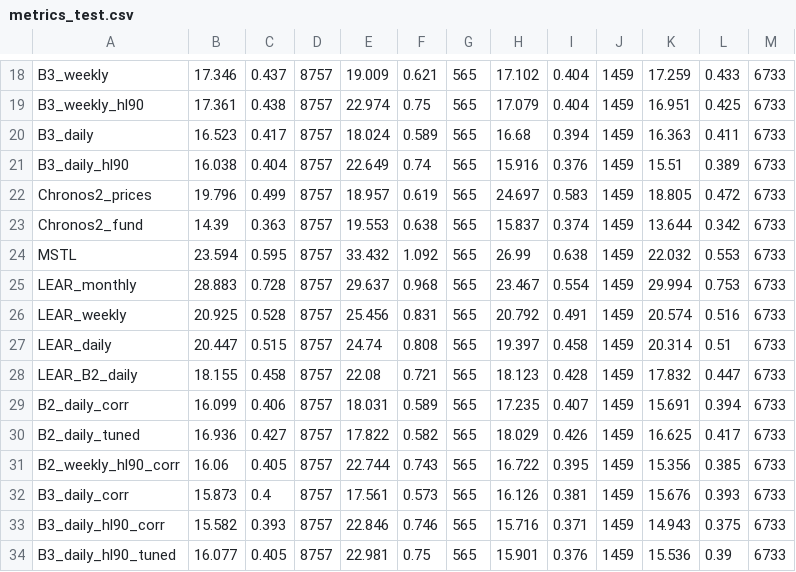
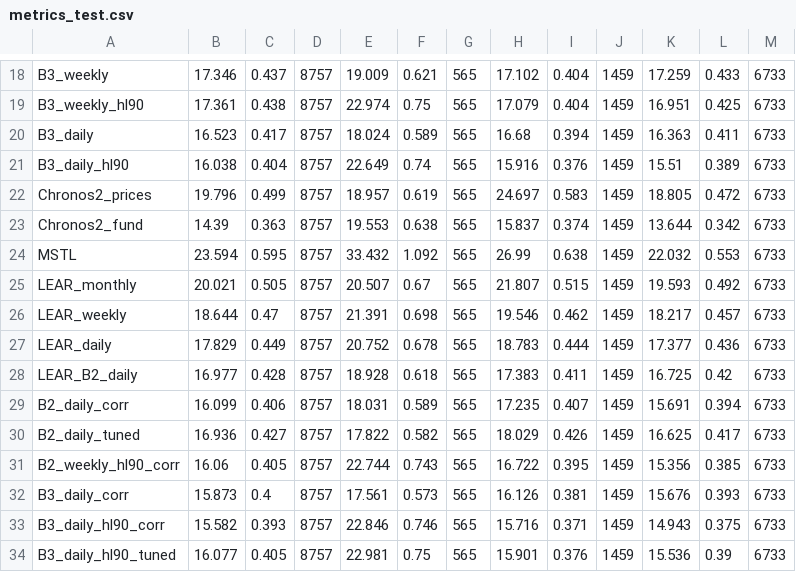
Before and after one commit to Odavdav/spot-prices-prediction, a CSV file: results/metrics_test.csv, drawn as a sheet; only a part is shown, gaps mark what is left out.

```diff
--- a/results/metrics_test.csv
+++ b/results/metrics_test.csv
@@ -24,6 +24,6 @@ Chronos2_fund,14.39,0.363,8757,19.553,0.638,565,15.837,0.374,1459,13.644,0.342,6
 MSTL,23.594,0.595,8757,33.432,1.092,565,26.99,0.638,1459,22.032,0.553,6733
-LEAR_monthly,28.883,0.728,8757,29.637,0.968,565,23.467,0.554,1459,29.994,0.753,6733
-LEAR_weekly,20.925,0.528,8757,25.456,0.831,565,20.792,0.491,1459,20.574,0.516,6733
-LEAR_daily,20.447,0.515,8757,24.74,0.808,565,19.397,0.458,1459,20.314,0.51,6733
-LEAR_B2_daily,18.155,0.458,8757,22.08,0.721,565,18.123,0.428,1459,17.832,0.447,6733
+LEAR_monthly,20.021,0.505,8757,20.507,0.67,565,21.807,0.515,1459,19.593,0.492,6733
+LEAR_weekly,18.644,0.47,8757,21.391,0.698,565,19.546,0.462,1459,18.217,0.457,6733
+LEAR_daily,17.829,0.449,8757,20.752,0.678,565,18.783,0.444,1459,17.377,0.436,6733
+LEAR_B2_daily,16.977,0.428,8757,18.928,0.618,565,17.383,0.411,1459,16.725,0.42,6733
 B2_daily_corr,16.099,0.406,8757,18.031,0.589,565,17.235,0.407,1459,15.691,0.394,6733
```
Also changed, not shown: results/diebold_mariano_test.csv, results/diebold_mariano_test_by_regime.csv, 15 other files.
